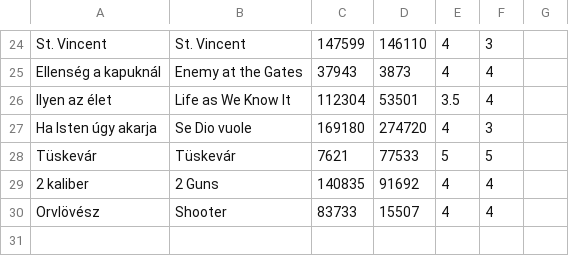
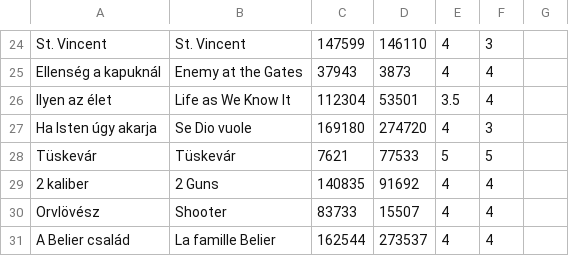
Before and after one commit to uzsolt/wpwmm4-pages, a CSV file: lattuk.uzsolt.hu/lista.csv, drawn as a sheet; only a part is shown, gaps mark what is left out; the diff names each change by its address in the sheet, - before the commit and + after, or states it on an @@ line.

Commit message:
Belier család
git-svn-id: file:///usr/local/subversion/wpwmm4-pages@80 a3c0a338-e892-e711-a987-005056a07bed

```diff
--- a/lattuk.uzsolt.hu/lista.csv
+++ b/lattuk.uzsolt.hu/lista.csv
+row 31: A Belier család | La famille Belier | 162544 | 273537 | 4 | 4
```
